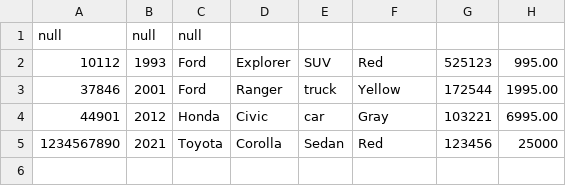
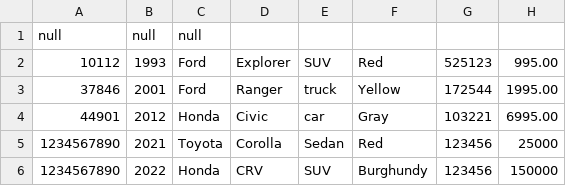
Before and after one commit to YearUpLTCA26FallG07-Zurita/car-dealership, a CSV file: src/main/java/com/pluralsight/inventory.csv, drawn as a sheet; the diff names each change by its address in the sheet, - before the commit and + after, or states it on an @@ line.

Commit message:
11/13/26 12:32 PM - List All Vehicles implemented.
(Took a break at 11:30 and returned to work at 12:25)

```diff
--- a/src/main/java/com/pluralsight/inventory.csv
+++ b/src/main/java/com/pluralsight/inventory.csv
+row 6: 1234567890 | 2022 | Honda | CRV | SUV | Burghundy | 123456 | 150000
```
Also changed, not shown: 1 other file.
